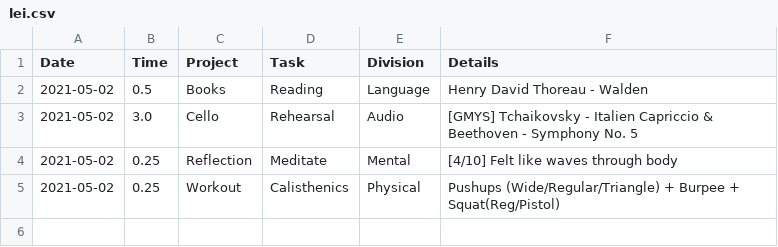
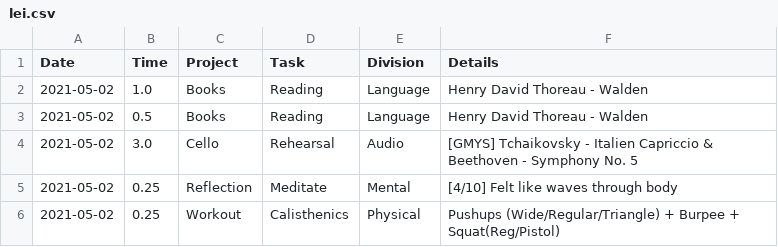
Before and after one commit to iyzg/shengming, a CSV file: src/lei.csv, drawn as a sheet; the diff names each change by its address in the sheet, - before the commit and + after, or states it on an @@ line.

Commit message:
update

```diff
--- a/src/lei.csv
+++ b/src/lei.csv
+row 2: 2021-05-02 | 1.0 | Books | Reading | Language | Henry David Thoreau - Walden
```
